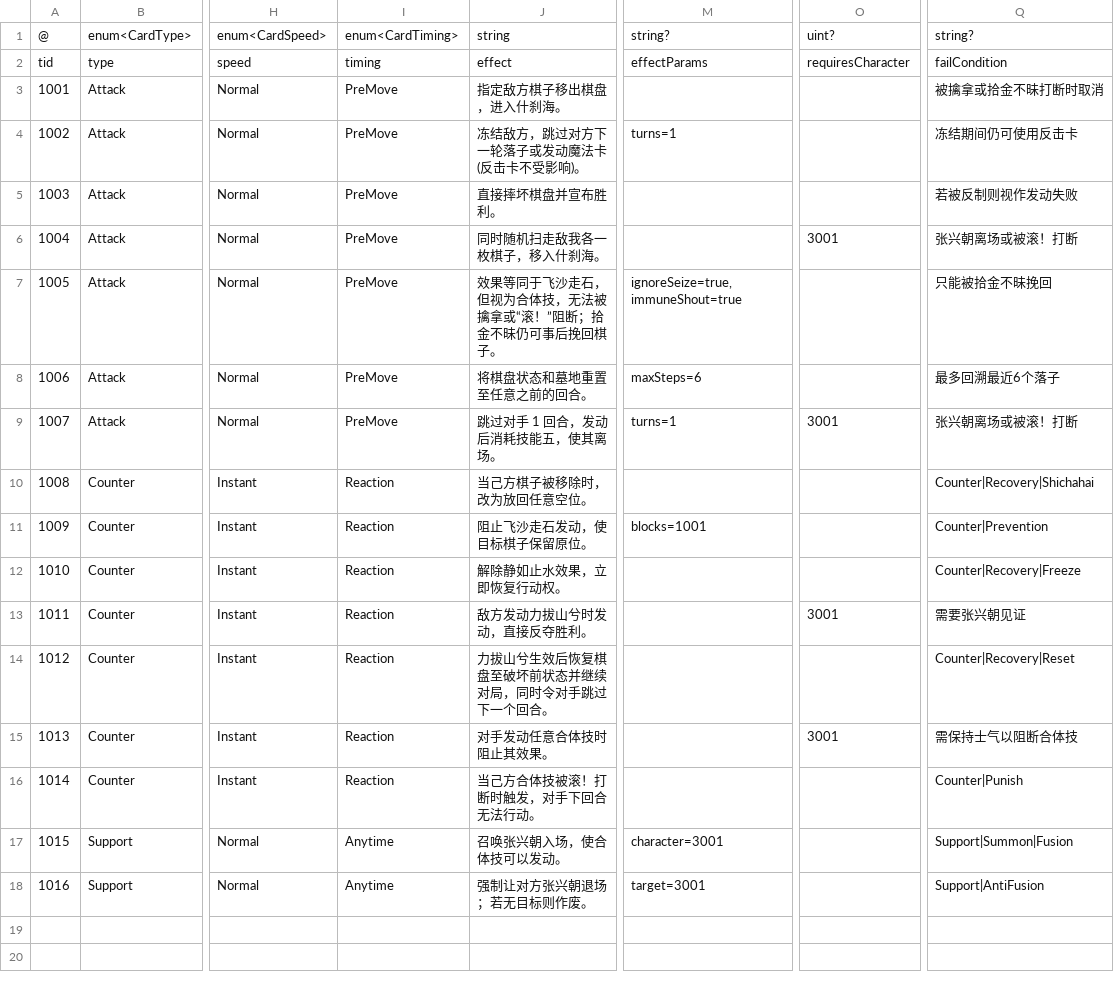
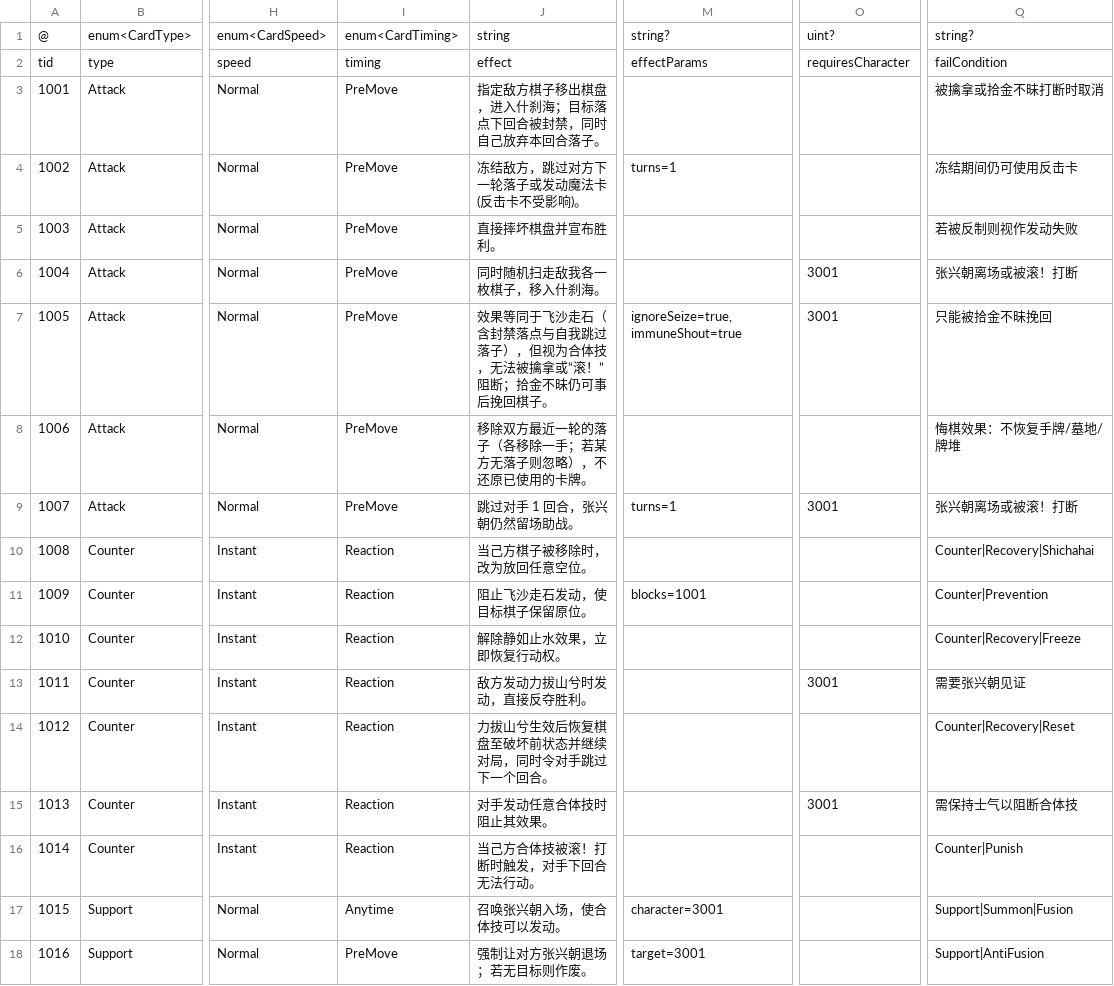
Before and after one commit to khgame/tables, a CSV file: example/game_07_skill_gomoku/cards.csv, drawn as a sheet; only a part is shown, gaps mark what is left out; the diff names each change by its address in the sheet, - before the commit and + after, or states it on an @@ line.

Commit message:
feat (game_07): skills, ai, ui

```diff
--- a/example/game_07_skill_gomoku/cards.csv
+++ b/example/game_07_skill_gomoku/cards.csv
-J3: 指定敌方棋子移出棋盘，进入什刹海。
+J3: 指定敌方棋子移出棋盘，进入什刹海；目标落点下回合被封禁，同时自己放弃本回合落子。
-J7: …飞沙走石，但视为…
+J7: …飞沙走石（含封禁落点与自我跳过落子），但视为…
-O7: (empty)
+O7: 3001
-J8: 将棋盘状态和墓地重置至任意之前的回合。
+J8: 移除双方最近一轮的落子（各移除一手；若某方无落子则忽略），不还原已使用的卡牌。
-M8: maxSteps=6
+M8: (empty)
-Q8: 最多回溯最近6个落子
+Q8: 悔棋效果：不恢复手牌/墓地/牌堆
-J9: 跳过对手 1 回合，发动后消耗技能五，使其离场。
+J9: 跳过对手 1 回合，张兴朝仍然留场助战。
-I18: Anytime
+I18: PreMove
```
Also changed, not shown: 45 other files.
